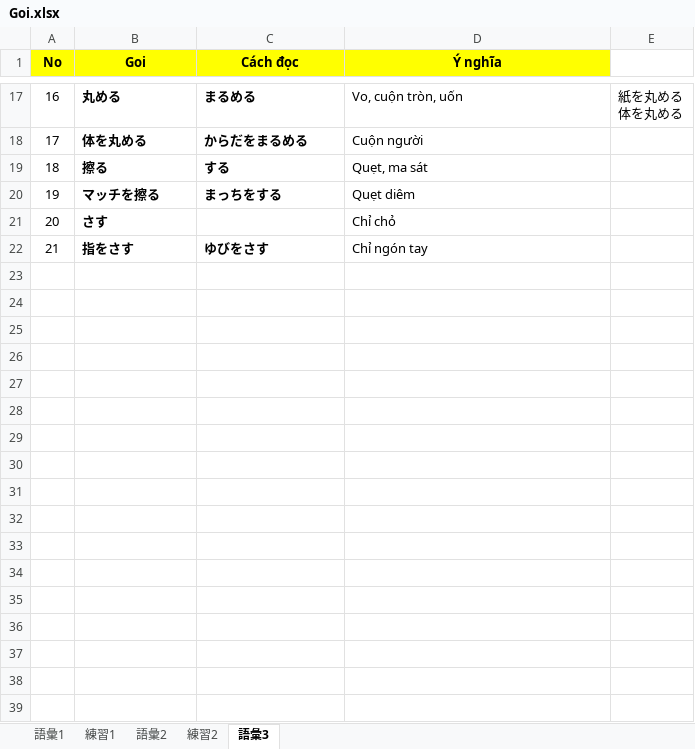
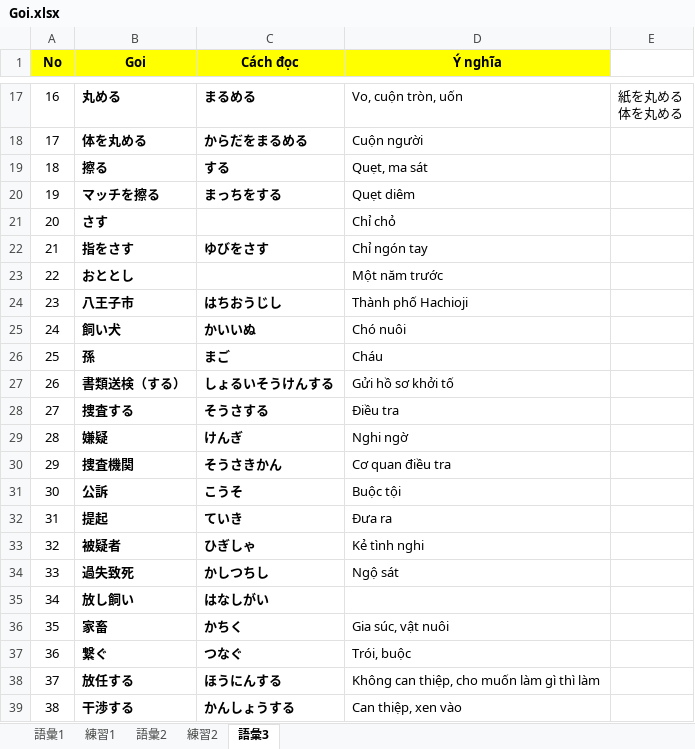
Before and after one commit to PhongJ/GOI, an Excel workbook: Goi.xlsx, sheet 語彙3, drawn as a sheet; only a part is shown, gaps mark what is left out; values as stored, in another font and other column widths than the file's, no borders; the diff names each change by its address in the sheet, - before the commit and + after, or states it on an @@ line.

Commit message:
goi

```diff
--- a/Goi.xlsx (sheet 語彙3)
+++ b/Goi.xlsx (sheet 語彙3)
+row 23: 22 | おととし |  | Một năm trước
+row 24: 23 | 八王子市 | はちおうじし | Thành phố Hachioji
+row 25: 24 | 飼い犬 | かいいぬ | Chó nuôi
+row 26: 25 | 孫 | まご | Cháu
+row 27: 26 | 書類送検（する） | しょるいそうけんする | Gửi hồ sơ khởi tố
+row 28: 27 | 捜査する | そうさする | Điều tra
+row 29: 28 | 嫌疑 | けんぎ | Nghi ngờ
+row 30: 29 | 捜査機関 | そうさきかん | Cơ quan điều tra
+row 31: 30 | 公訴 | こうそ | Buộc tội
+row 32: 31 | 提起 | ていき | Đưa ra
+row 33: 32 | 被疑者 | ひぎしゃ | Kẻ tình nghi
+row 34: 33 | 過失致死 | かしつちし | Ngộ sát
+row 35: 34 | 放し飼い | はなしがい
+row 36: 35 | 家畜 | かちく | Gia súc, vật nuôi
+row 37: 36 | 繋ぐ | つなぐ | Trói, buộc
+row 38: 37 | 放任する | ほうにんする | Không can thiệp, cho muốn làm gì thì làm
+row 39: 38 | 干渉する | かんしょうする | Can thiệp, xen vào
```
